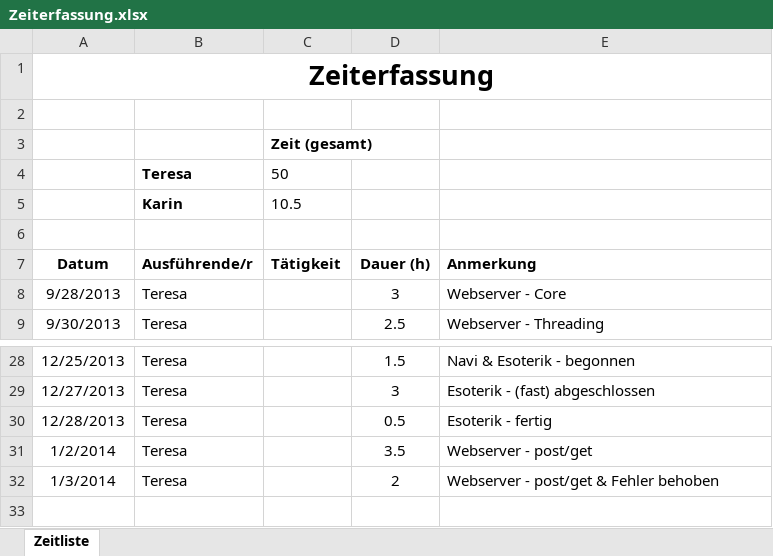
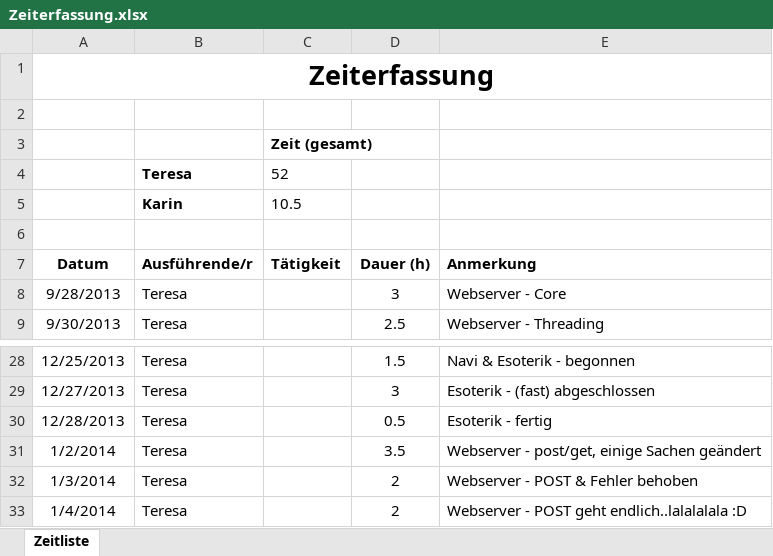
Before and after one commit to karinmae/SWE1, an Excel workbook: WebServer/Zeiterfassung.xlsx, sheet Zeitliste, drawn as a sheet; only a part is shown, gaps mark what is left out; values as stored, in another font and other column widths than the file's, no borders; the diff names each change by its address in the sheet, - before the commit and + after, or states it on an @@ line.

Commit message:
Post geht nun

```diff
--- a/WebServer/Zeiterfassung.xlsx (sheet Zeitliste)
+++ b/WebServer/Zeiterfassung.xlsx (sheet Zeitliste)
-C4 (Tätigkeit): 50
+C4 (Tätigkeit): 52
-E31 (Anmerkung): Webserver - post/get
+E31 (Anmerkung): Webserver - post/get, einige Sachen geändert
-E32 (Anmerkung): Webserver - post/get & Fehler behoben
+E32 (Anmerkung): Webserver - POST & Fehler behoben
+row 33: 1/4/2014 | Teresa |  | 2 | Webserver - POST geht endlich..lalalalala :D
```
Also changed, not shown: 8 other files.
